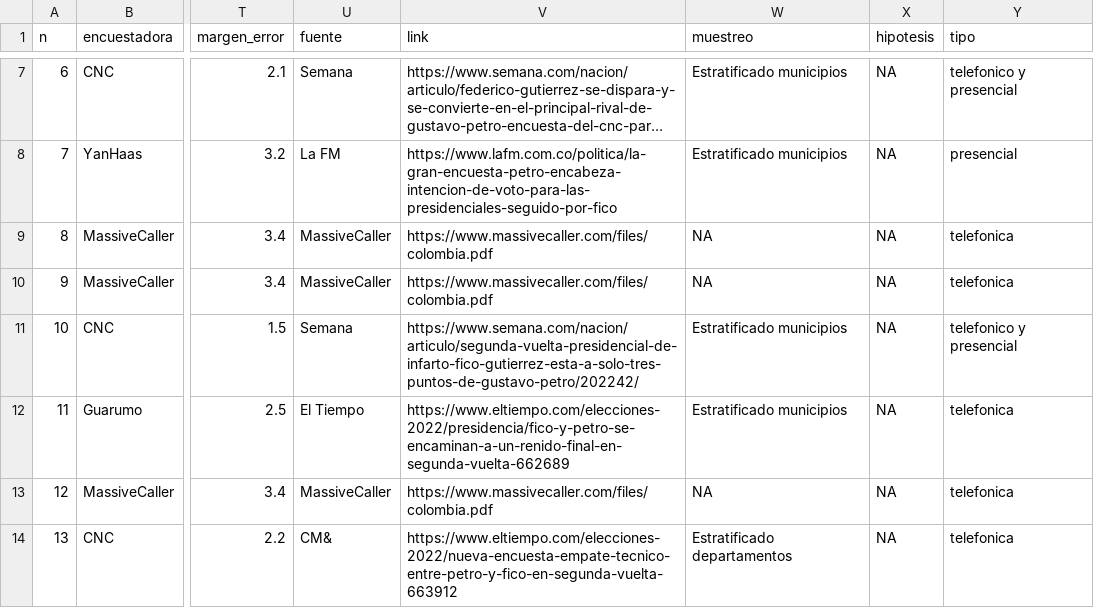
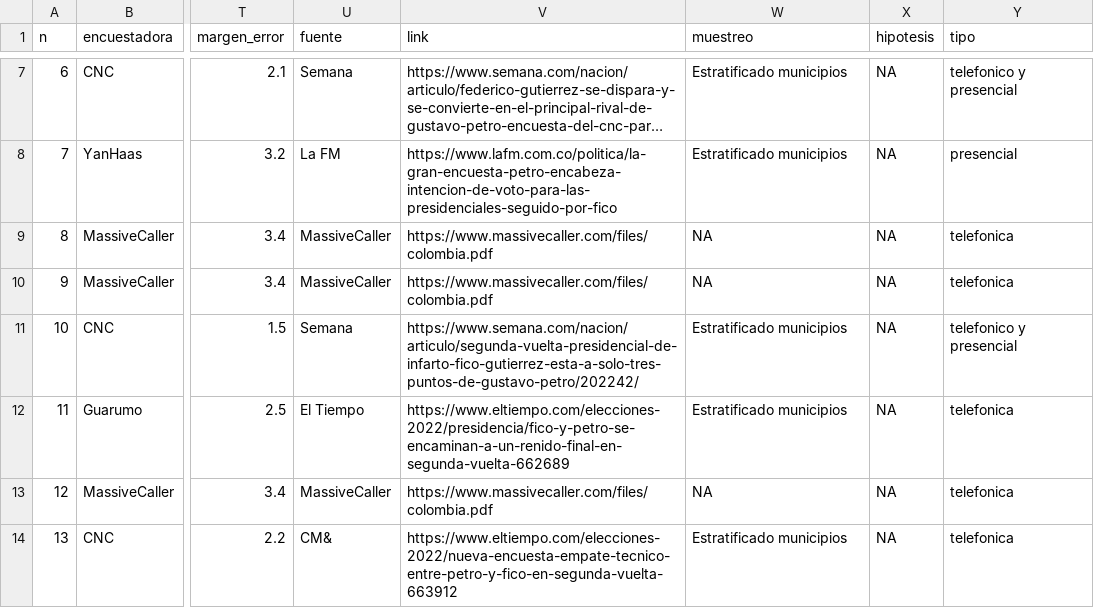
Before and after one commit to nelsonamayad/Elecciones-presidenciales-2022, a CSV file: Encuestas 2022/encuestas_2022.csv, drawn as a sheet; only a part is shown, gaps mark what is left out; long unchanged cells end in …; the diff names each change by its address in the sheet, - before the commit and + after, or states it on an @@ line.

Commit message:
Update encuestas_2022.csv

```diff
--- a/Encuestas 2022/encuestas_2022.csv
+++ b/Encuestas 2022/encuestas_2022.csv
-W14 (muestreo): Estratificado departamentos
+W14 (muestreo): Estratificado municipios
```
